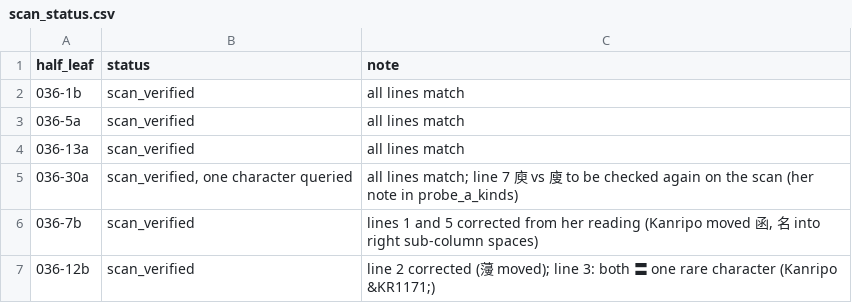
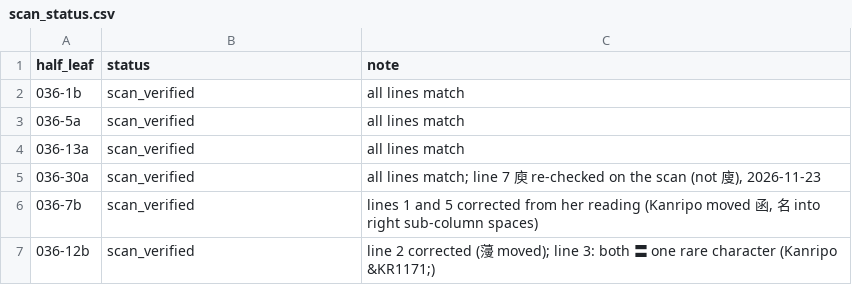
Before and after one commit to dekunsun/BioEvidenceBench, a CSV file: data/bencao/scan_status.csv, drawn as a sheet.

```diff
--- a/data/bencao/scan_status.csv
+++ b/data/bencao/scan_status.csv
@@ -4,3 +4,3 @@ half_leaf,status,note
 036-13a,scan_verified,all lines match
-036-30a,"scan_verified, one character queried",all lines match; line 7 庾 vs 廋 to be checked again on the scan (her note in probe_a_kinds)
+036-30a,scan_verified,"all lines match; line 7 庾 re-checked on the scan (not 廋), 2026-11-23"
 036-7b,scan_verified,"lines 1 and 5 corrected from her reading (Kanripo moved 函, 名 into right sub-column spaces)"
```
Also changed, not shown: results/bencao_pilot/probe_a_sites.csv, 3 other files.
